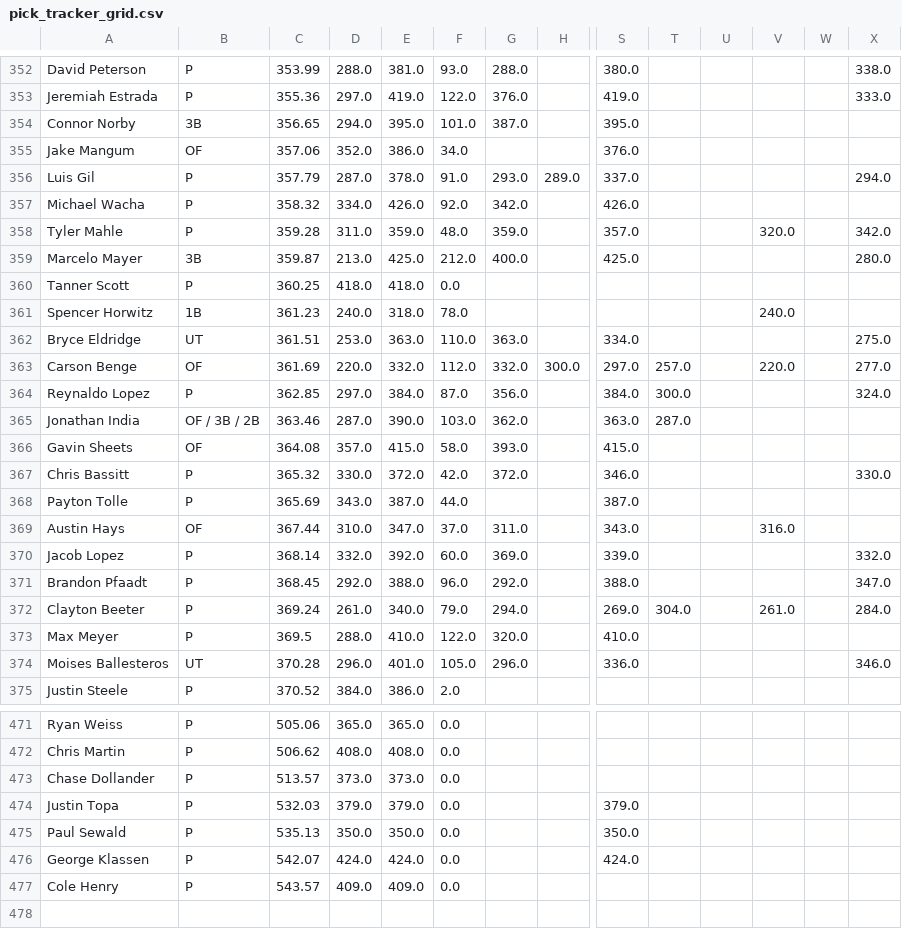
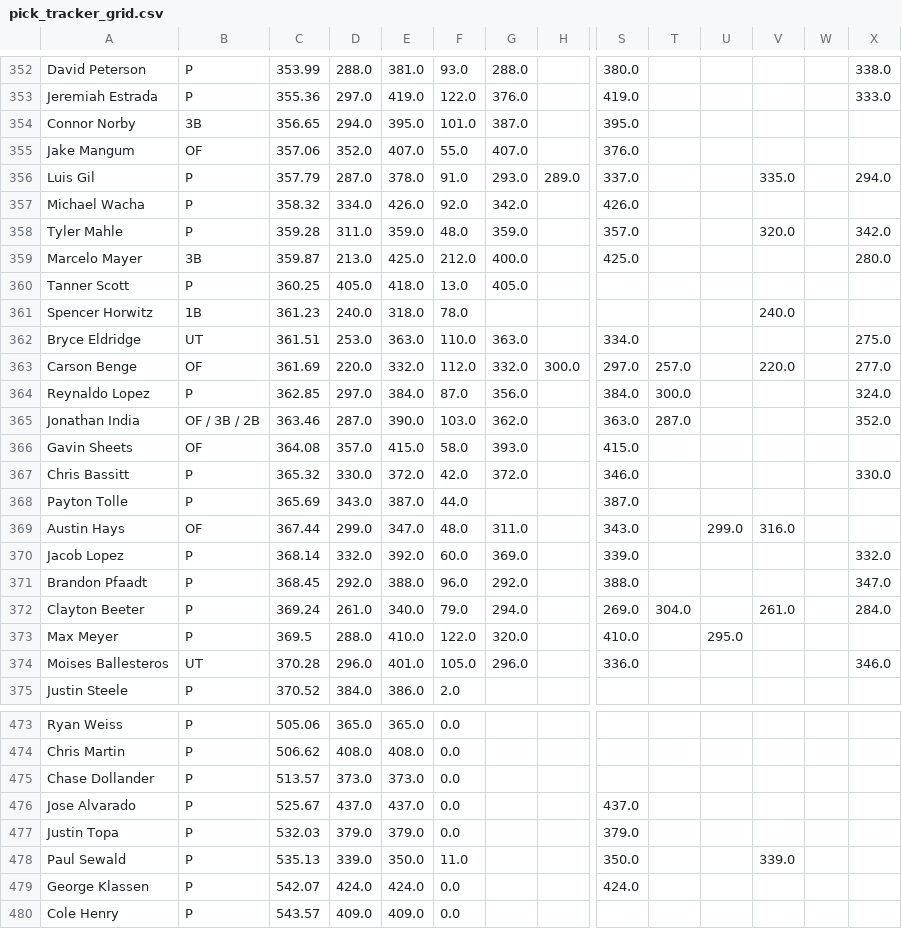
Before and after one commit to chrismack698/TGFBI-Pick-Tracker, a CSV file: data/pick_tracker_grid.csv, drawn as a sheet; only a part is shown, gaps mark what is left out; addresses are those after the commit; rows hold the shown columns only; the diff covers the shown part only; the diff names each change by its address in the sheet, - before the commit and + after, or states it on an @@ line.

```diff
--- a/data/pick_tracker_grid.csv
+++ b/data/pick_tracker_grid.csv
-E355: 386.0
+E355: 407.0
-F355: 34.0
+F355: 55.0
-G355: (empty)
+G355: 407.0
-V356: (empty)
+V356: 335.0
-D360: 418.0
+D360: 405.0
-F360: 0.0
+F360: 13.0
-G360: (empty)
+G360: 405.0
-X365: (empty)
+X365: 352.0
-D369: 310.0
+D369: 299.0
-F369: 37.0
+F369: 48.0
-U369: (empty)
+U369: 299.0
-U373: (empty)
+U373: 295.0
+row 476: Jose Alvarado | P | 525.67 | 437.0 | 437.0 | 0.0 |  |  | 437.0
-D478: 350.0
+D478: 339.0
-F478: 0.0
+F478: 11.0
-V478: (empty)
+V478: 339.0
```
Also changed, not shown: 2 added rows and 83 edited cells elsewhere in this file, 1 other file.
